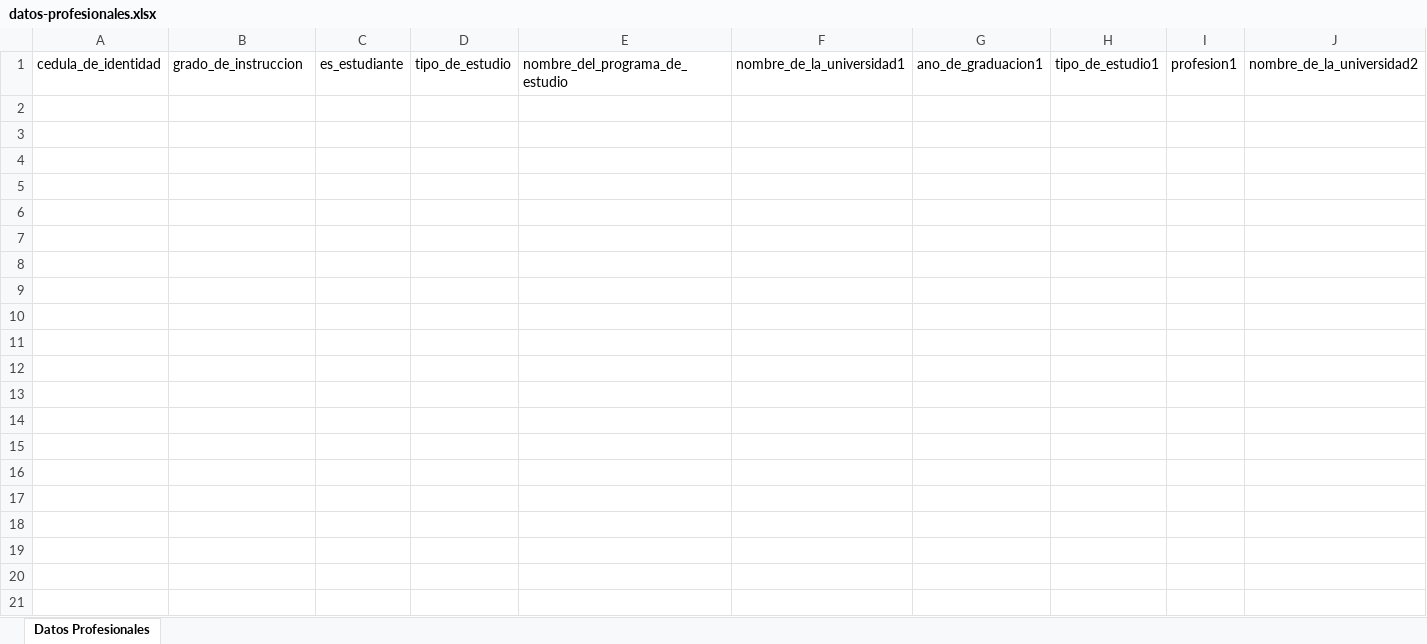
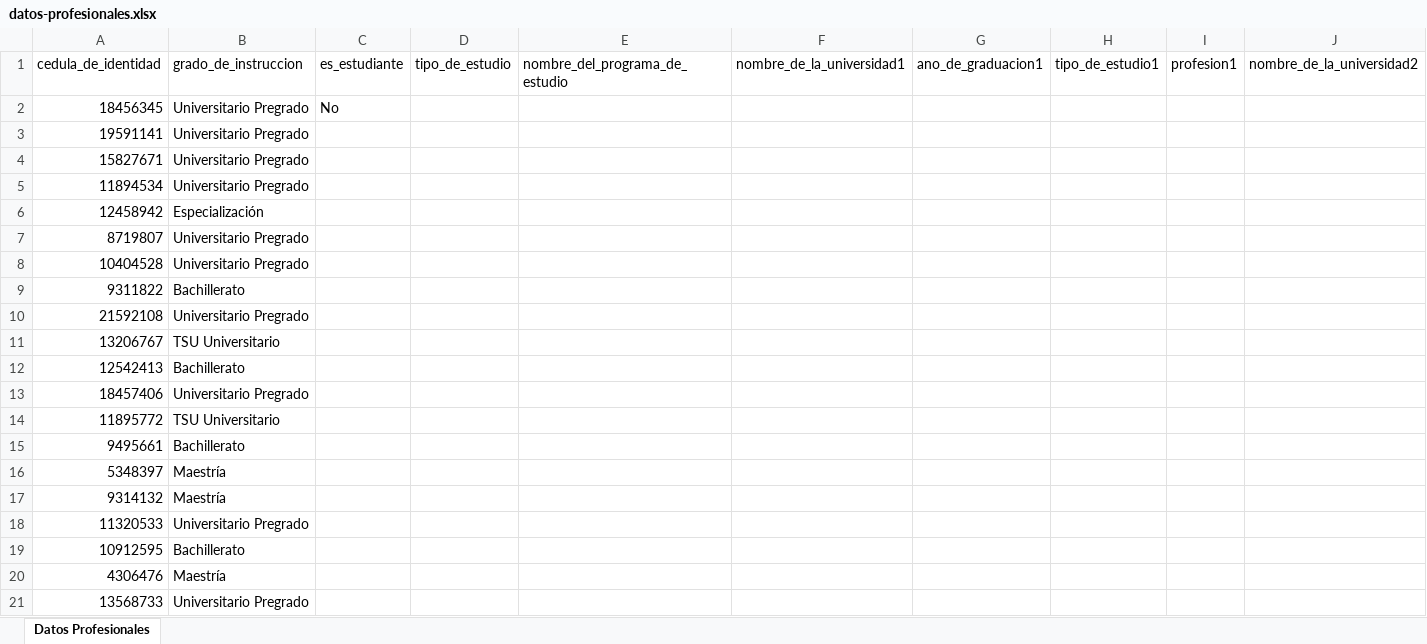
Before and after one commit to edu-jose/kavacdocuments, an Excel workbook: KAVAC TALENTO HUMANO/formatos carga masiva/datos-profesionales.xlsx, sheet Datos Profesionales, drawn as a sheet; only a part is shown; values as stored, in another font and other column widths than the file's, no borders; rows hold the shown columns only; the diff covers the shown part only; the diff names each change by its address in the sheet, - before the commit and + after, or states it on an @@ line.

```diff
--- a/KAVAC TALENTO HUMANO/formatos carga masiva/datos-profesionales.xlsx (sheet Datos Profesionales)
+++ b/KAVAC TALENTO HUMANO/formatos carga masiva/datos-profesionales.xlsx (sheet Datos Profesionales)
+row 2: 18456345 | Universitario Pregrado | No
+row 3: 19591141 | Universitario Pregrado
+row 4: 15827671 | Universitario Pregrado
+row 5: 11894534 | Universitario Pregrado
+row 6: 12458942 | Especialización
+row 7: 8719807 | Universitario Pregrado
+row 8: 10404528 | Universitario Pregrado
+row 9: 9311822 | Bachillerato
+row 10: 21592108 | Universitario Pregrado
+row 11: 13206767 | TSU Universitario
+row 12: 12542413 | Bachillerato
+row 13: 18457406 | Universitario Pregrado
+row 14: 11895772 | TSU Universitario
+row 15: 9495661 | Bachillerato
+row 16: 5348397 | Maestría
+row 17: 9314132 | Maestría
+row 18: 11320533 | Universitario Pregrado
+row 19: 10912595 | Bachillerato
+row 20: 4306476 | Maestría
+row 21: 13568733 | Universitario Pregrado
```
Also changed, not shown: 365 added rows elsewhere in this sheet, KAVAC TALENTO HUMANO/formatos carga masiva/DATOSPERSONALES.xlsx, KAVAC TALENTO HUMANO/formatos carga masiva/datos-financieros.xlsx, 5 other files.
